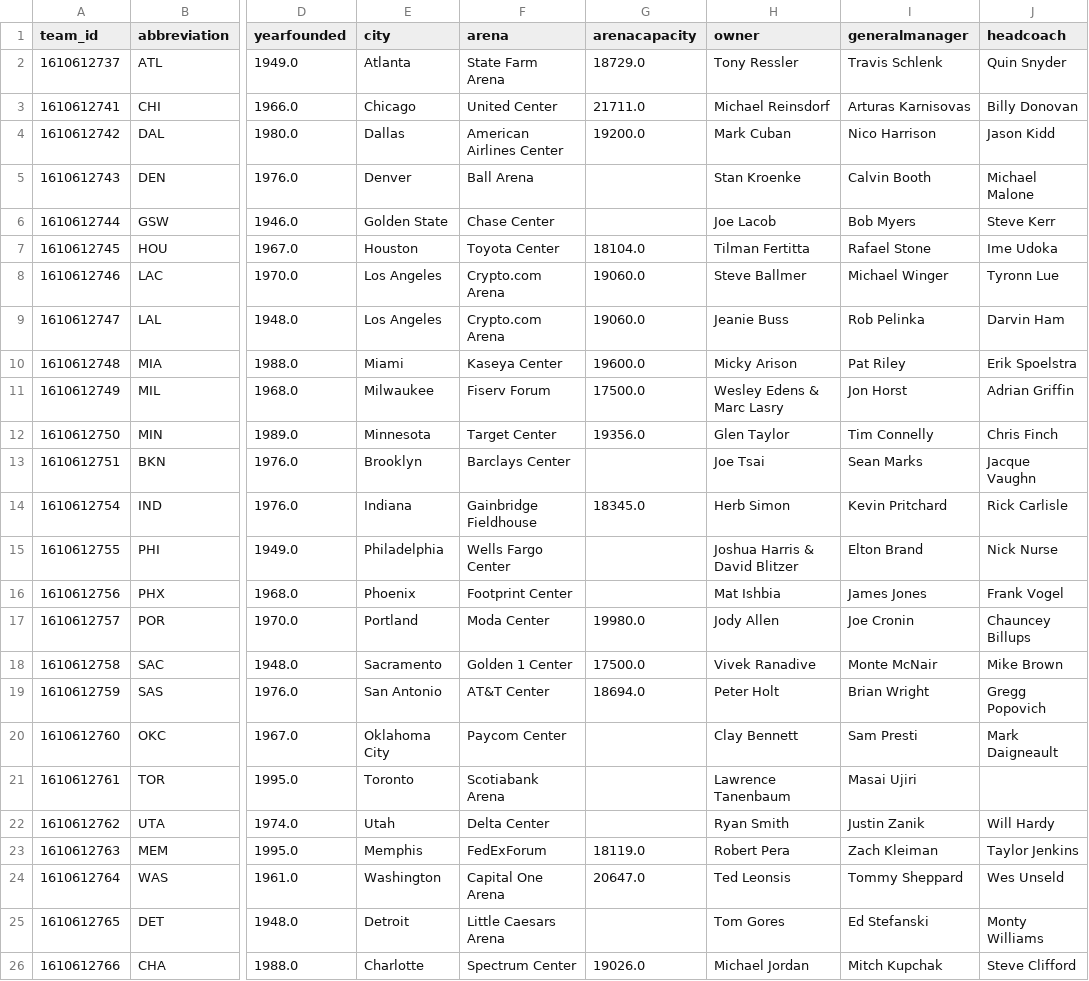
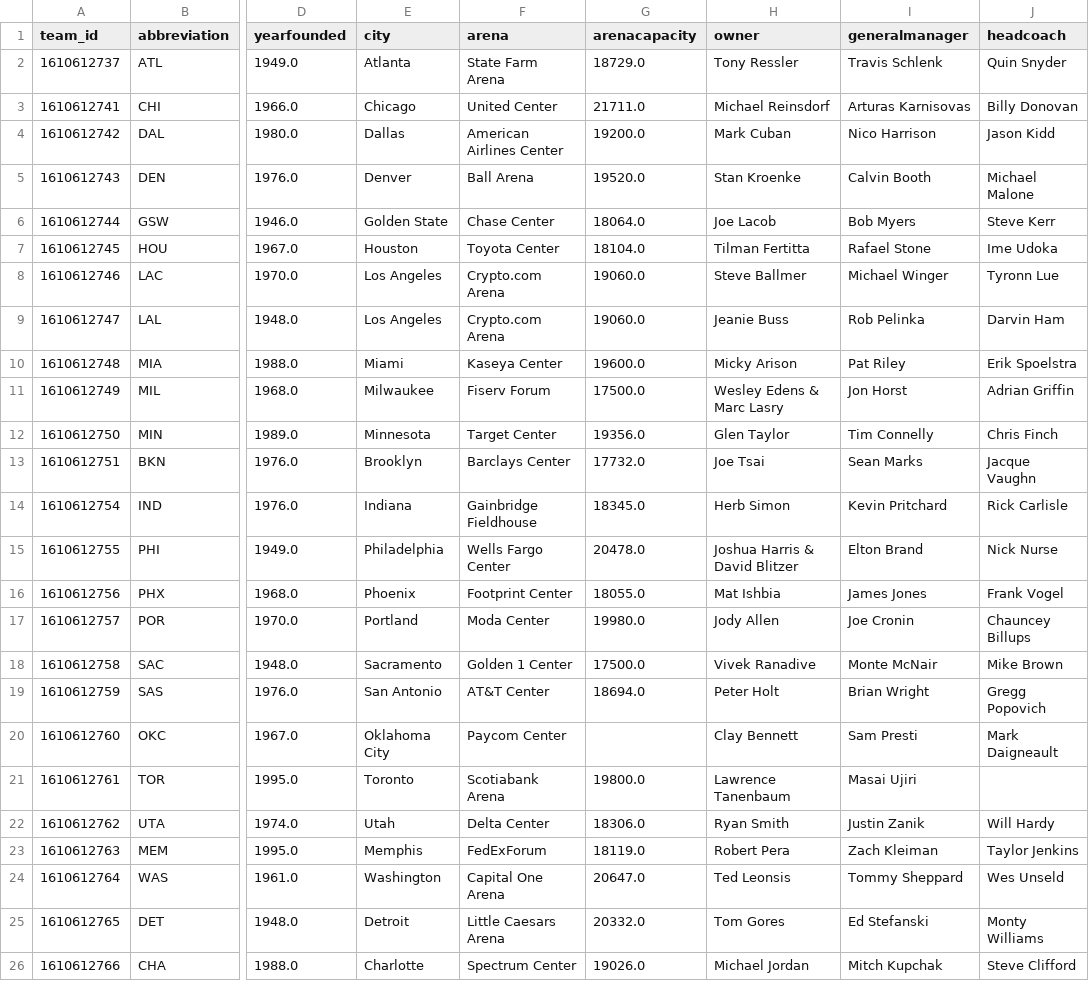
Before and after one commit to lucasgeb/Proyecto-Final-Henry, a CSV file: Data Engineer/csv/team_details.csv, drawn as a sheet; only a part is shown, gaps mark what is left out; the diff names each change by its address in the sheet, - before the commit and + after, or states it on an @@ line.

```diff
--- a/Data Engineer/csv/team_details.csv
+++ b/Data Engineer/csv/team_details.csv
-G5 (arenacapacity): (empty)
+G5 (arenacapacity): 19520.0
-G6 (arenacapacity): (empty)
+G6 (arenacapacity): 18064.0
-G13 (arenacapacity): (empty)
+G13 (arenacapacity): 17732.0
-G15 (arenacapacity): (empty)
+G15 (arenacapacity): 20478.0
-G16 (arenacapacity): (empty)
+G16 (arenacapacity): 18055.0
-G21 (arenacapacity): (empty)
+G21 (arenacapacity): 19800.0
-G22 (arenacapacity): (empty)
+G22 (arenacapacity): 18306.0
-G25 (arenacapacity): (empty)
+G25 (arenacapacity): 20332.0
```
Also changed, not shown: 3 other files.
